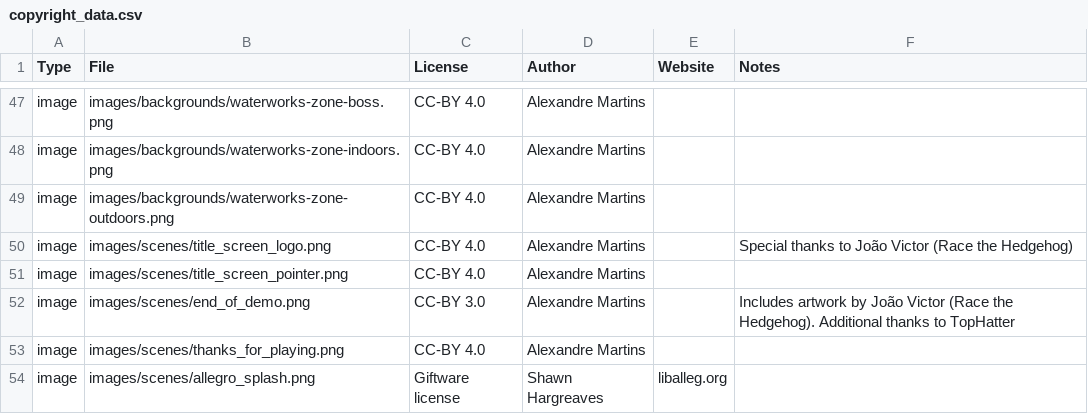
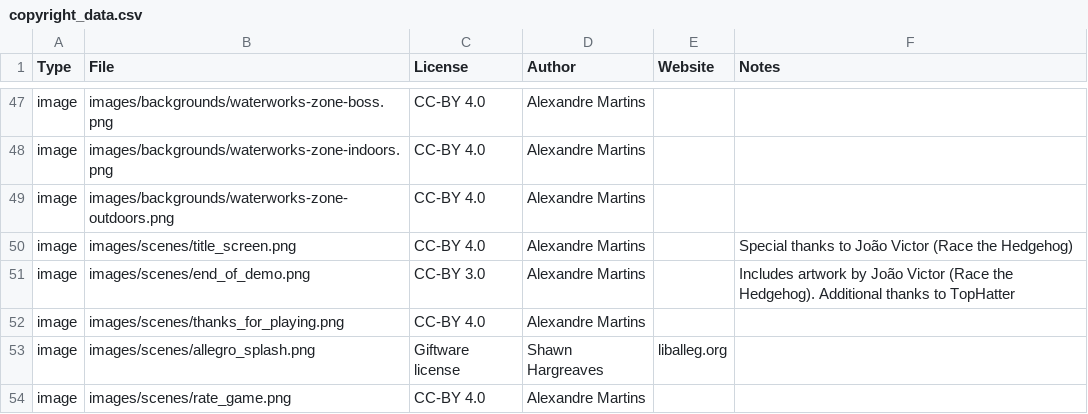
Before and after one commit to alemart/opensurge, a CSV file: src/misc/copyright_data.csv, drawn as a sheet; only a part is shown, gaps mark what is left out; the shorter side is filled out with more unchanged rows.

Commit message:
Merge png images

```diff
--- a/src/misc/copyright_data.csv
+++ b/src/misc/copyright_data.csv
@@ -49,4 +49,3 @@ image;images/backgrounds/waterworks-zone-indoors.png;CC-BY 4.0;Alexandre Martins
 image;images/backgrounds/waterworks-zone-outdoors.png;CC-BY 4.0;Alexandre Martins;;
-image;images/scenes/title_screen_logo.png;CC-BY 4.0;Alexandre Martins;;Special thanks to João Victor (Race the Hedgehog)
-image;images/scenes/title_screen_pointer.png;CC-BY 4.0;Alexandre Martins;;
+image;images/scenes/title_screen.png;CC-BY 4.0;Alexandre Martins;;Special thanks to João Victor (Race the Hedgehog)
 image;images/scenes/end_of_demo.png;CC-BY 3.0;Alexandre Martins;;Includes artwork by João Victor (Race the Hedgehog). Additional thanks to TopHatter
```
Also changed, not shown: 4 other files.
